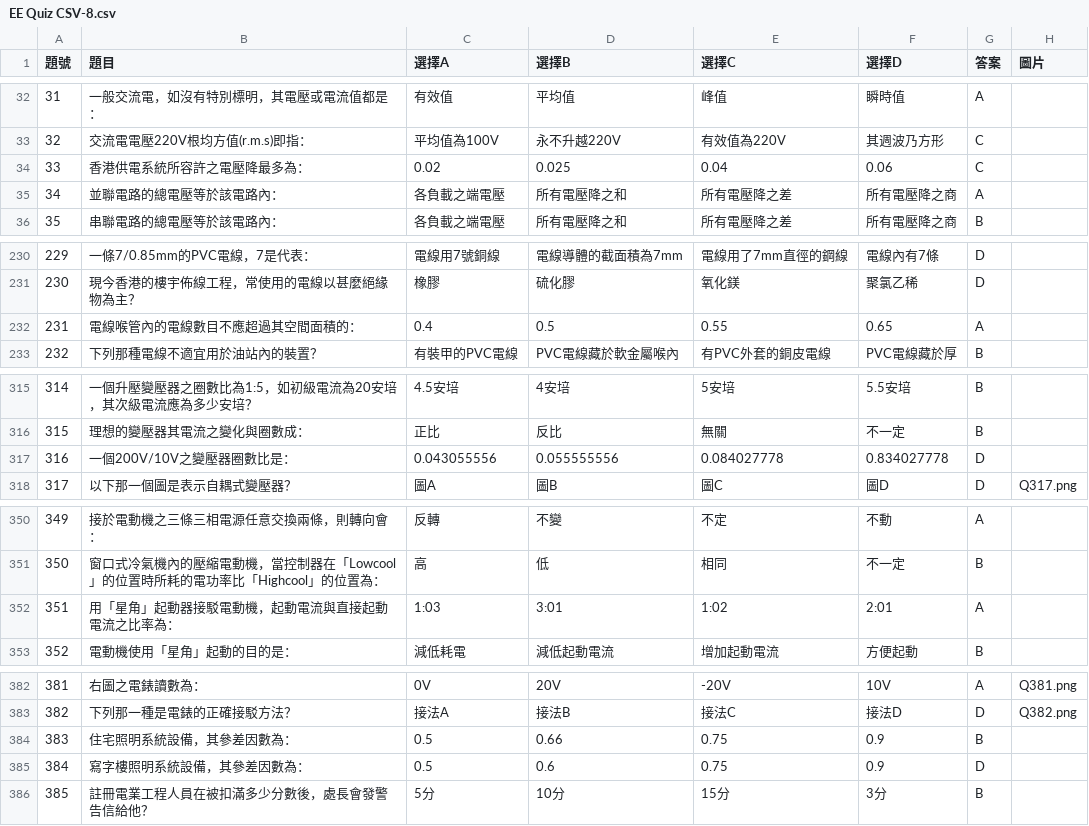
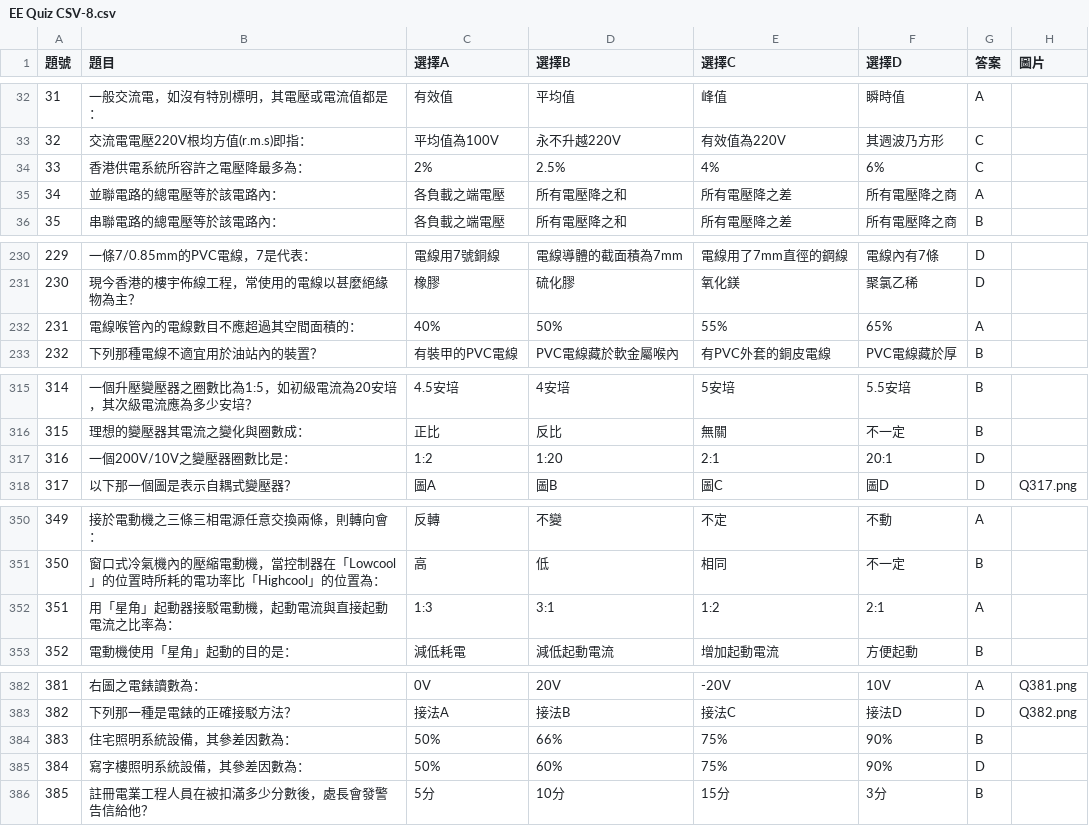
Before and after one commit to mattchankafu-hub/EE-Test-2025-Matt, a CSV file: EE Quiz CSV-8.csv, drawn as a sheet; only a part is shown, gaps mark what is left out; the diff covers the shown part only.

Commit message:
Add files via upload

```diff
--- a/EE Quiz CSV-8.csv
+++ b/EE Quiz CSV-8.csv
@@ -33,3 +33,3 @@
 32,交流電電壓220V根均方值(r.m.s)即指：,平均值為100V,永不升越220V,有效值為220V,其週波乃方形,C,
-33,香港供電系統所容許之電壓降最多為：,0.02,0.025,0.04,0.06,C,
+33,香港供電系統所容許之電壓降最多為：,2%,2.5%,4%,6%,C,
 34,並聯電路的總電壓等於該電路內：,各負載之端電壓,所有電壓降之和,所有電壓降之差,所有電壓降之商,A,
@@ -231,3 +231,3 @@
 230,現今香港的樓宇佈線工程，常使用的電線以甚麼絕緣物為主？,橡膠,硫化膠,氧化鎂,聚氯乙稀,D,
-231,電線喉管內的電線數目不應超過其空間面積的：,0.4,0.5,0.55,0.65,A,
+231,電線喉管內的電線數目不應超過其空間面積的：,40%,50%,55%,65%,A,
 232,下列那種電線不適宜用於油站內的裝置？,有裝甲的PVC電線,PVC電線藏於軟金屬喉內,有PVC外套的銅皮電線,PVC電線藏於厚,B,
@@ -316,3 +316,3 @@
 315,理想的變壓器其電流之變化與圈數成：,正比,反比,無關,不一定,B,
-316,一個200V/10V之變壓器圈數比是：,0.043055556,0.055555556,0.084027778,0.834027778,D,
+316,一個200V/10V之變壓器圈數比是：,1:2,1:20,2:1,20:1,D,
 317,以下那一個圖是表示自耦式變壓器？,圖A,圖B,圖C,圖D,D,Q317.png
@@ -351,3 +351,3 @@
 350,窗口式冷氣機內的壓縮電動機，當控制器在「Lowcool」的位置時所耗的電功率比「Highcool」的位置為：,高,低,相同,不一定,B,
-351,用「星角」起動器接駁電動機，起動電流與直接起動電流之比率為：,1:03,3:01,1:02,2:01,A,
+351,用「星角」起動器接駁電動機，起動電流與直接起動電流之比率為：,1:3,3:1,1:2,2:1,A,
 352,電動機使用「星角」起動的目的是：,減低耗電,減低起動電流,增加起動電流,方便起動,B,
@@ -383,4 +383,4 @@
 382,下列那一種是電錶的正確接駁方法？,接法A,接法B,接法C,接法D,D,Q382.png
-383,住宅照明系統設備，其參差因數為：,0.5,0.66,0.75,0.9,B,
-384,寫字樓照明系統設備，其參差因數為：,0.5,0.6,0.75,0.9,D,
+383,住宅照明系統設備，其參差因數為：,50%,66%,75%,90%,B,
+384,寫字樓照明系統設備，其參差因數為：,50%,60%,75%,90%,D,
 385,註冊電業工程人員在被扣滿多少分數後，處長會發警告信給他？,5分,10分,15分,3分,B,
```
Also changed, not shown: 2 edited cells elsewhere in this file.
